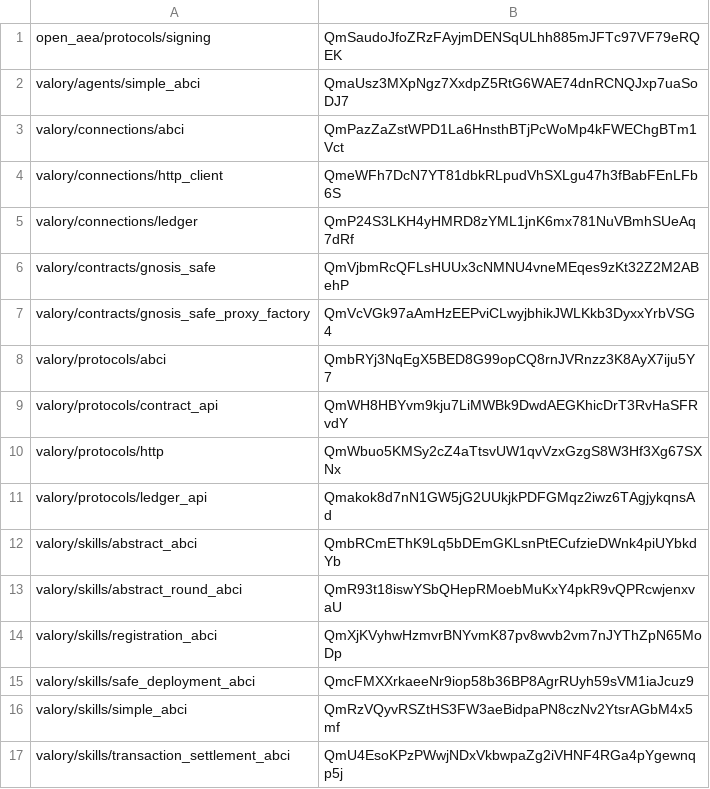
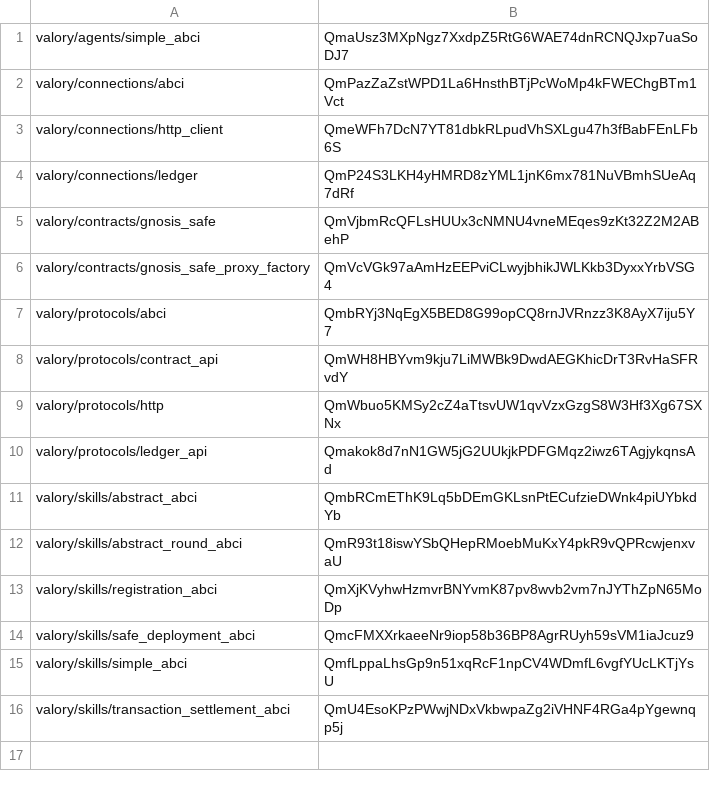
Before and after one commit to valory-xyz/agent-academy-2, a CSV file: packages/hashes.csv, drawn as a sheet.

```diff
--- a/packages/hashes.csv
+++ b/packages/hashes.csv
@@ -1,2 +1 @@
-open_aea/protocols/signing,QmSaudoJfoZRzFAyjmDENSqULhh885mJFTc97VF79eRQEK
 valory/agents/simple_abci,QmaUsz3MXpNgz7XxdpZ5RtG6WAE74dnRCNQJxp7uaSoDJ7
@@ -15,3 +14,3 @@ valory/skills/registration_abci,QmXjKVyhwHzmvrBNYvmK87pv8wvb2vm7nJYThZpN65MoDp
 valory/skills/safe_deployment_abci,QmcFMXXrkaeeNr9iop58b36BP8AgrRUyh59sVM1iaJcuz9
-valory/skills/simple_abci,QmRzVQyvRSZtHS3FW3aeBidpaPN8czNv2YtsrAGbM4x5mf
+valory/skills/simple_abci,QmfLppaLhsGp9n51xqRcF1npCV4WDmfL6vgfYUcLKTjYsU
 valory/skills/transaction_settlement_abci,QmU4EsoKPzPWwjNDxVkbwpaZg2iVHNF4RGa4pYgewnqp5j
```
Also changed, not shown: 4 other files.
